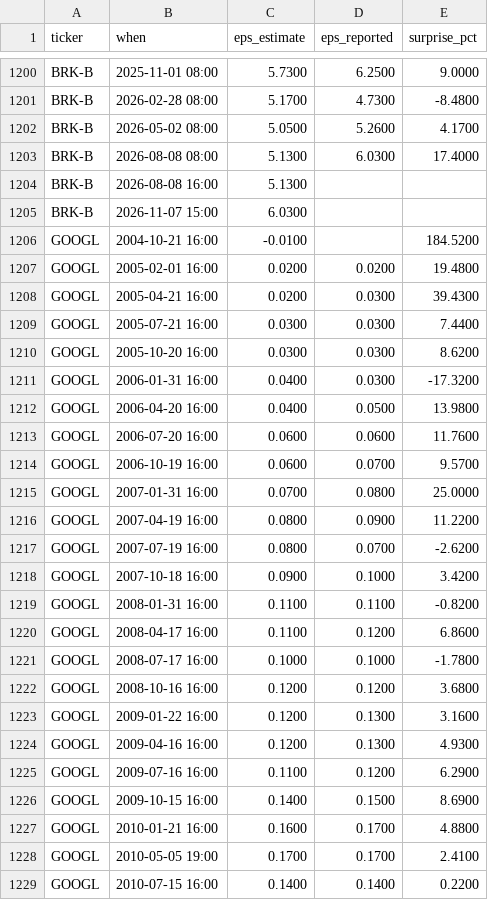
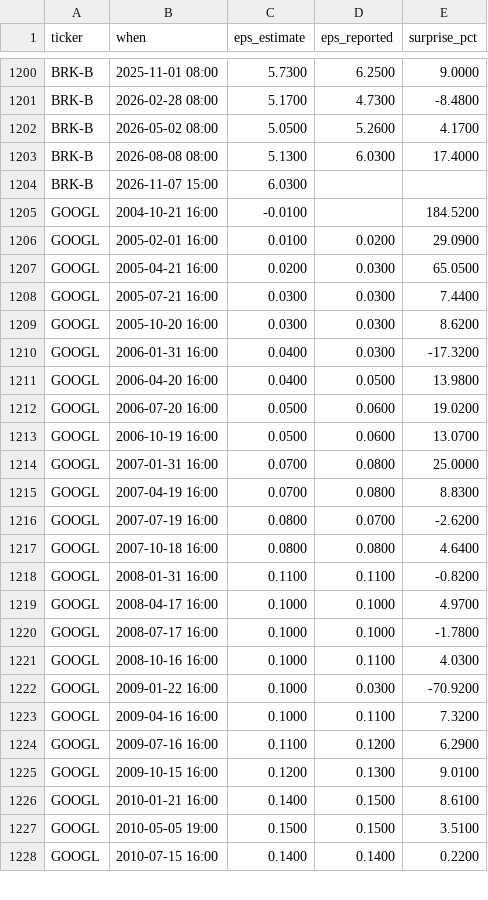
Before and after one commit to ebenezer61/ebenezer61.github.io, a CSV file: tools/stocks/cache/earnings.csv, drawn as a sheet; only a part is shown, gaps mark what is left out; the diff covers the shown part only.

```diff
--- a/tools/stocks/cache/earnings.csv
+++ b/tools/stocks/cache/earnings.csv
@@ -1203,7 +1203,6 @@ BRK-B,2026-05-02 08:00,5.0500,5.2600,4.1700
 BRK-B,2026-08-08 08:00,5.1300,6.0300,17.4000
-BRK-B,2026-08-08 16:00,5.1300,,
 BRK-B,2026-11-07 15:00,6.0300,,
 GOOGL,2004-10-21 16:00,-0.0100,,184.5200
-GOOGL,2005-02-01 16:00,0.0200,0.0200,19.4800
-GOOGL,2005-04-21 16:00,0.0200,0.0300,39.4300
+GOOGL,2005-02-01 16:00,0.0100,0.0200,29.0900
+GOOGL,2005-04-21 16:00,0.0200,0.0300,65.0500
 GOOGL,2005-07-21 16:00,0.0300,0.0300,7.4400
@@ -1212,18 +1211,18 @@ GOOGL,2006-01-31 16:00,0.0400,0.0300,-17.3200
 GOOGL,2006-04-20 16:00,0.0400,0.0500,13.9800
-GOOGL,2006-07-20 16:00,0.0600,0.0600,11.7600
-GOOGL,2006-10-19 16:00,0.0600,0.0700,9.5700
+GOOGL,2006-07-20 16:00,0.0500,0.0600,19.0200
+GOOGL,2006-10-19 16:00,0.0500,0.0600,13.0700
 GOOGL,2007-01-31 16:00,0.0700,0.0800,25.0000
-GOOGL,2007-04-19 16:00,0.0800,0.0900,11.2200
+GOOGL,2007-04-19 16:00,0.0700,0.0800,8.8300
 GOOGL,2007-07-19 16:00,0.0800,0.0700,-2.6200
-GOOGL,2007-10-18 16:00,0.0900,0.1000,3.4200
+GOOGL,2007-10-18 16:00,0.0800,0.0800,4.6400
 GOOGL,2008-01-31 16:00,0.1100,0.1100,-0.8200
-GOOGL,2008-04-17 16:00,0.1100,0.1200,6.8600
+GOOGL,2008-04-17 16:00,0.1000,0.1000,4.9700
 GOOGL,2008-07-17 16:00,0.1000,0.1000,-1.7800
-GOOGL,2008-10-16 16:00,0.1200,0.1200,3.6800
-GOOGL,2009-01-22 16:00,0.1200,0.1300,3.1600
-GOOGL,2009-04-16 16:00,0.1200,0.1300,4.9300
+GOOGL,2008-10-16 16:00,0.1000,0.1100,4.0300
+GOOGL,2009-01-22 16:00,0.1000,0.0300,-70.9200
+GOOGL,2009-04-16 16:00,0.1000,0.1100,7.3200
 GOOGL,2009-07-16 16:00,0.1100,0.1200,6.2900
-GOOGL,2009-10-15 16:00,0.1400,0.1500,8.6900
-GOOGL,2010-01-21 16:00,0.1600,0.1700,4.8800
-GOOGL,2010-05-05 19:00,0.1700,0.1700,2.4100
+GOOGL,2009-10-15 16:00,0.1200,0.1300,9.0100
+GOOGL,2010-01-21 16:00,0.1400,0.1500,8.6100
+GOOGL,2010-05-05 19:00,0.1500,0.1500,3.5100
 GOOGL,2010-07-15 16:00,0.1400,0.1400,0.2200
```
Also changed, not shown: 141 edited cells elsewhere in this file, 4 other files.
